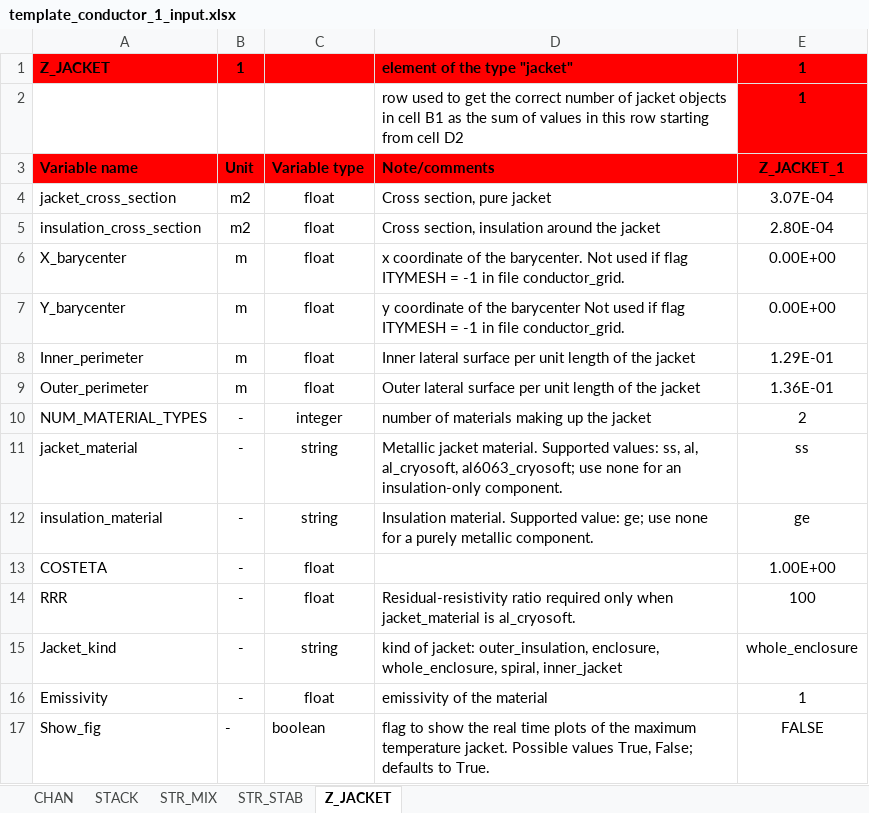
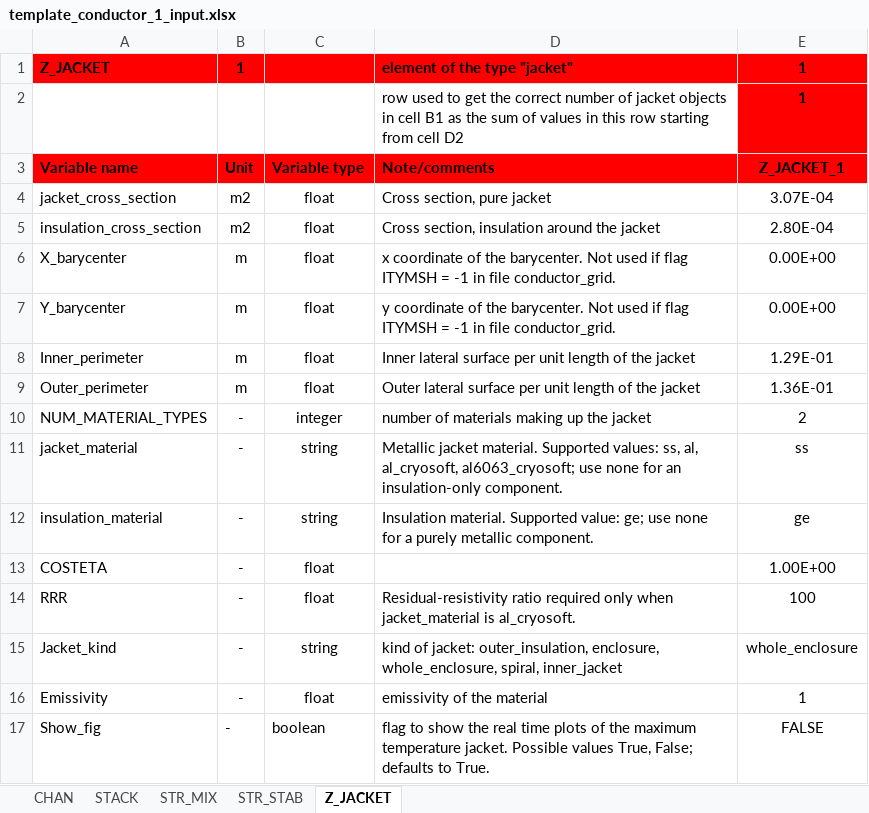
Before and after one commit to MAHTEP/OPENSC2, an Excel workbook: source_code/input_files/input_file_template/template_conductor_1_input.xlsx, sheet Z_JACKET, drawn as a sheet; values as stored, in another font and other column widths than the file's, no borders; the diff names each change by its address in the sheet, - before the commit and + after, or states it on an @@ line.

```diff
--- a/source_code/input_files/input_file_template/template_conductor_1_input.xlsx (sheet Z_JACKET)
+++ b/source_code/input_files/input_file_template/template_conductor_1_input.xlsx (sheet Z_JACKET)
-D6: …if flag ITYMESH = -1…
+D6: …if flag ITYMSH = -1…
-D7: …of the barycenter Not used if flag ITYMESH = -1…
+D7: …of the barycenter. Not used if flag ITYMSH = -1…
```
Also changed, not shown: sheet CHAN, sheet STR_STAB, sheet STR_MIX, source_code/input_files/input_file_template/template_conductor_1_operation.xlsx, source_code/input_files/input_file_template/template_conductor_definition.xlsx, 5 other files.
